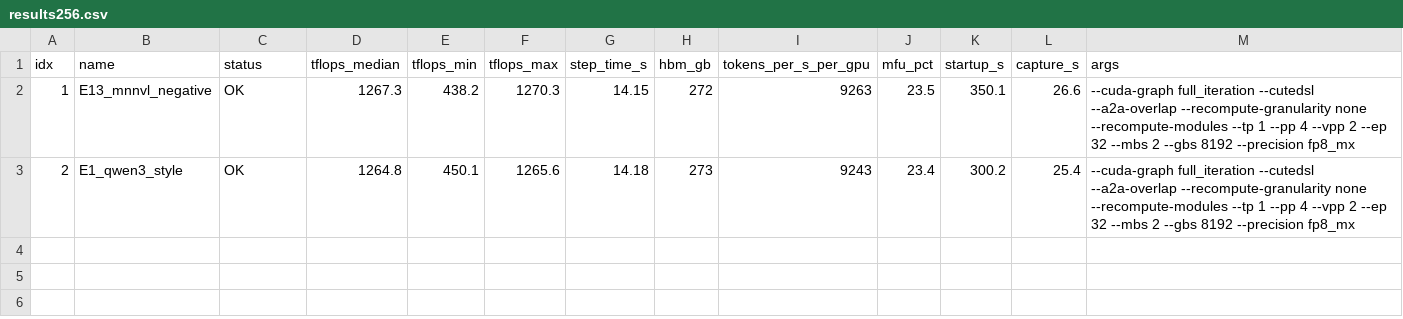
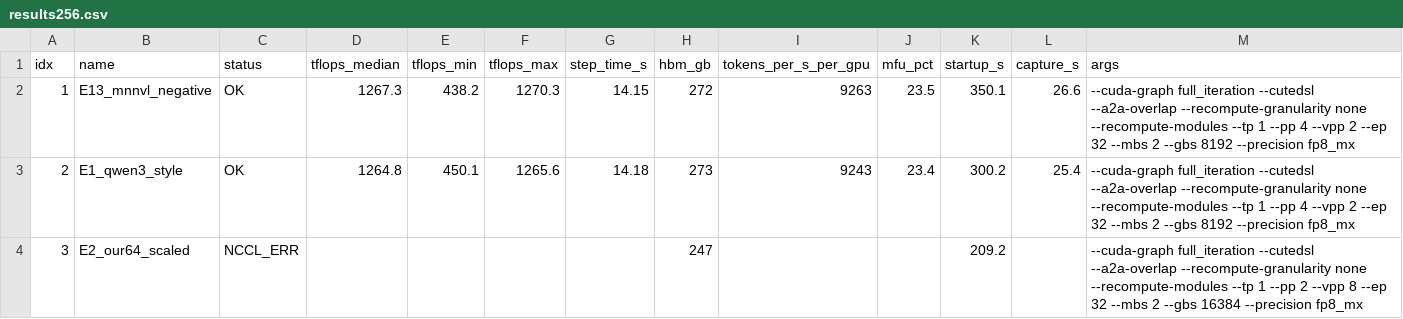
Before and after one commit to yangwhale/gpu-tpu-pedia, a CSV file: gpu/a4x-max/07-megatron-training/07f-gb300-hy3-295b-gke/results256.csv, drawn as a sheet; the diff names each change by its address in the sheet, - before the commit and + after, or states it on an @@ line.

```diff
--- a/gpu/a4x-max/07-megatron-training/07f-gb300-hy3-295b-gke/results256.csv
+++ b/gpu/a4x-max/07-megatron-training/07f-gb300-hy3-295b-gke/results256.csv
+row 4: 3 | E2_our64_scaled | NCCL_ERR |  |  |  |  | 247 |  |  | 209.2 |  | --cuda-graph full_iteration --cutedsl --a2a-overlap --recompute-granularity none --recompute-modules --tp 1 --pp 2 --vpp 8 --ep 32 --mbs 2 --gbs 16384 --precision fp8_mx
```
Also changed, not shown: 4 other files.
